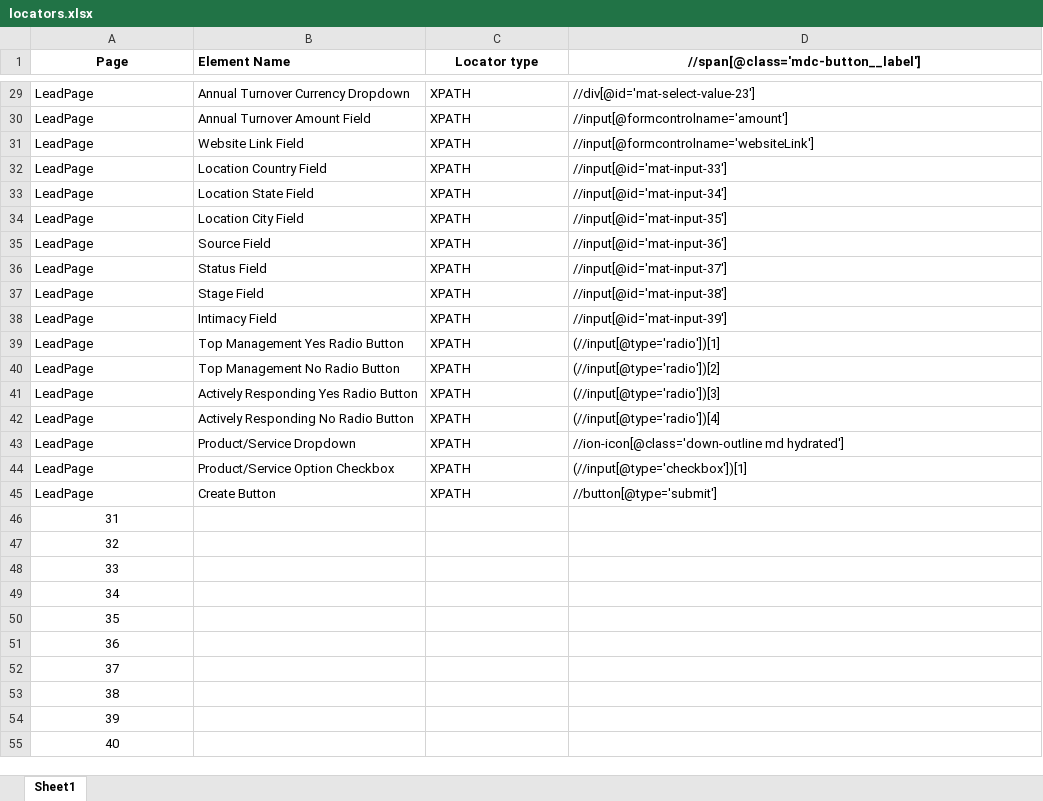
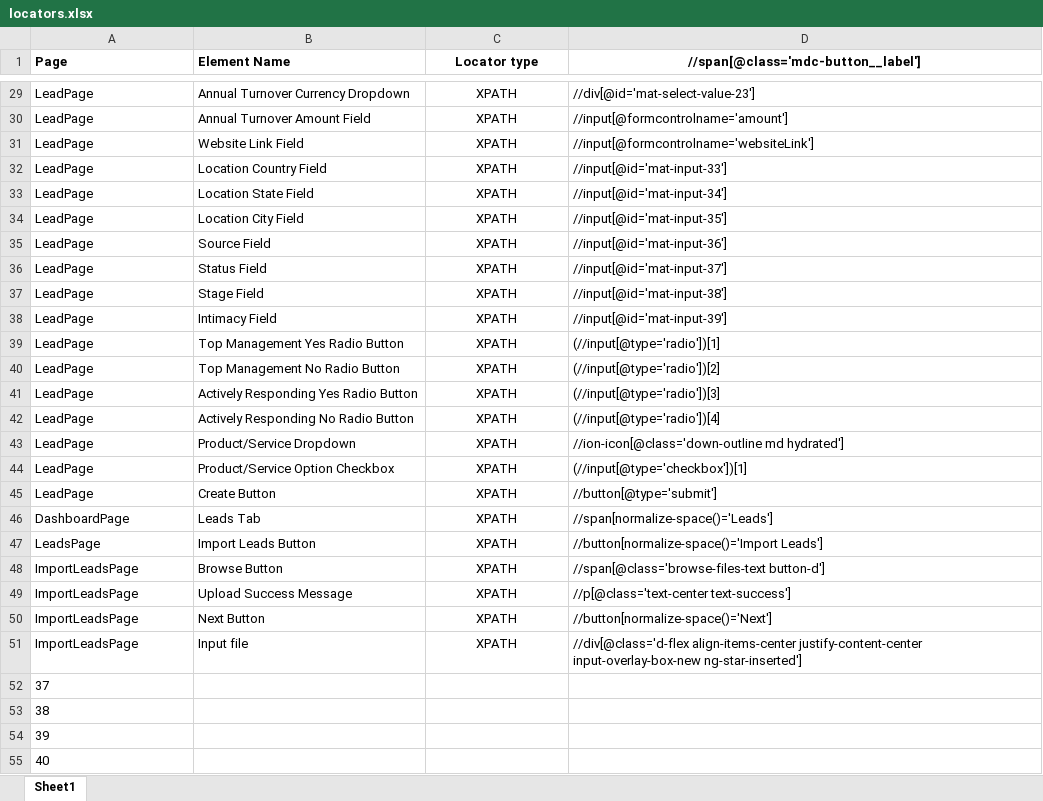
Before and after one commit to BoldTek-India/Generic_web_automation_framework, an Excel workbook: resources/locators.xlsx, sheet Sheet1, drawn as a sheet; only a part is shown, gaps mark what is left out; values as stored, in another font and other column widths than the file's, no borders; removed rows and columns are numbered as before the commit, all else as after; the diff covers the shown part only; the diff names each change by its address in the sheet, - before the commit and + after, or states it on an @@ line.

Commit message:
importLeads_undone

```diff
--- a/resources/locators.xlsx (sheet Sheet1)
+++ b/resources/locators.xlsx (sheet Sheet1)
-A1 alignment: center
+A1 alignment: left
-C29:C45 alignment: left
+C29:C45 alignment: center
-row 46: 31
-row 47: 32
-row 48: 33
-row 49: 34
-row 50: 35
-row 51: 36
+row 46: DashboardPage | Leads Tab | XPATH | //span[normalize-space()='Leads']
+row 47: LeadsPage | Import Leads Button | XPATH | //button[normalize-space()='Import Leads']
+row 48: ImportLeadsPage | Browse Button | XPATH | //span[@class='browse-files-text button-d']
+row 49: ImportLeadsPage | Upload Success Message | XPATH | //p[@class='text-center text-success']
+row 50: ImportLeadsPage | Next Button | XPATH | //button[normalize-space()='Next']
+row 51: ImportLeadsPage | Input file | XPATH | //div[@class='d-flex align-items-center justify-content-center input-overlay-box-new ng-star-inserted']
-A52:A55 alignment: center
+A52:A55 alignment: left
```
Also changed, not shown: cell formats elsewhere in this sheet, 3 other files.
